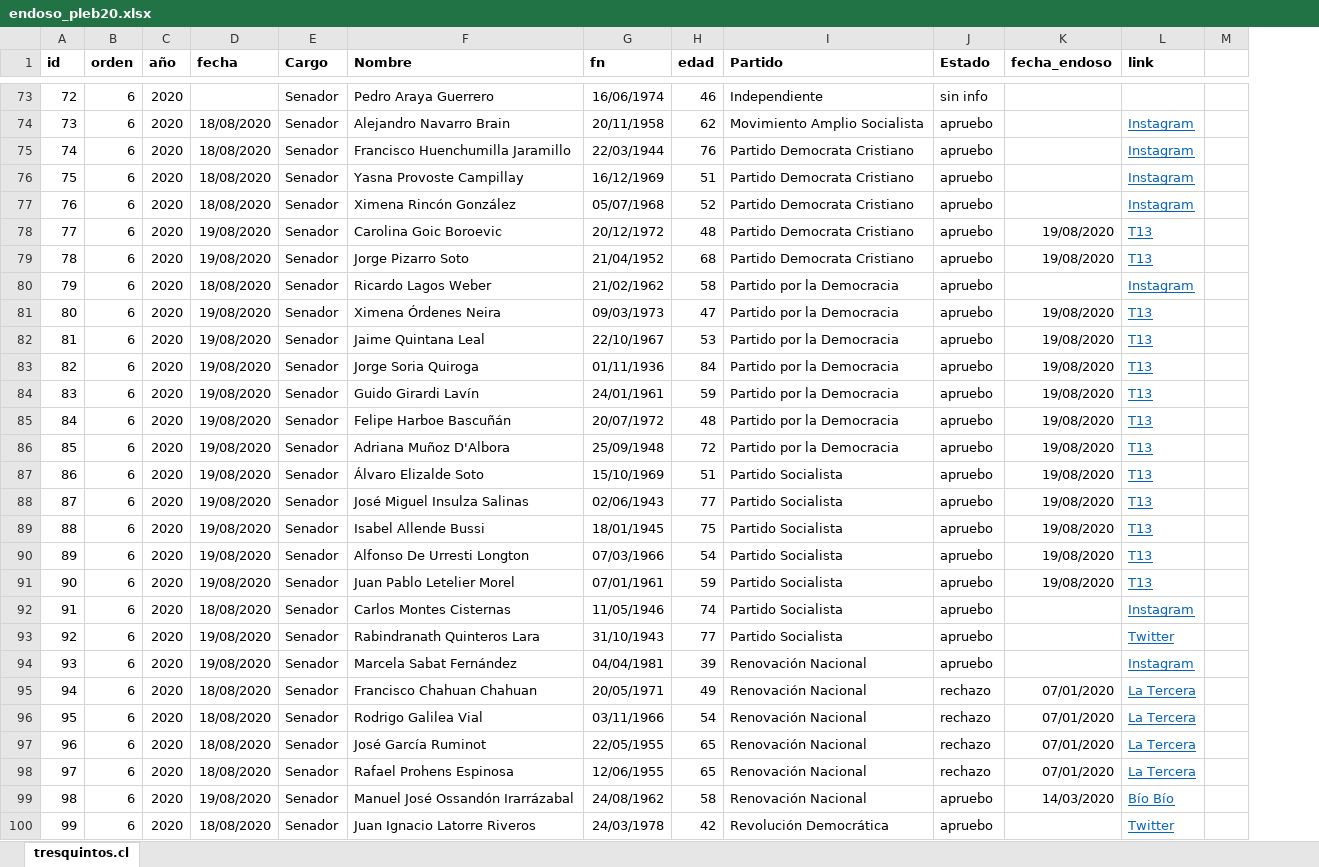
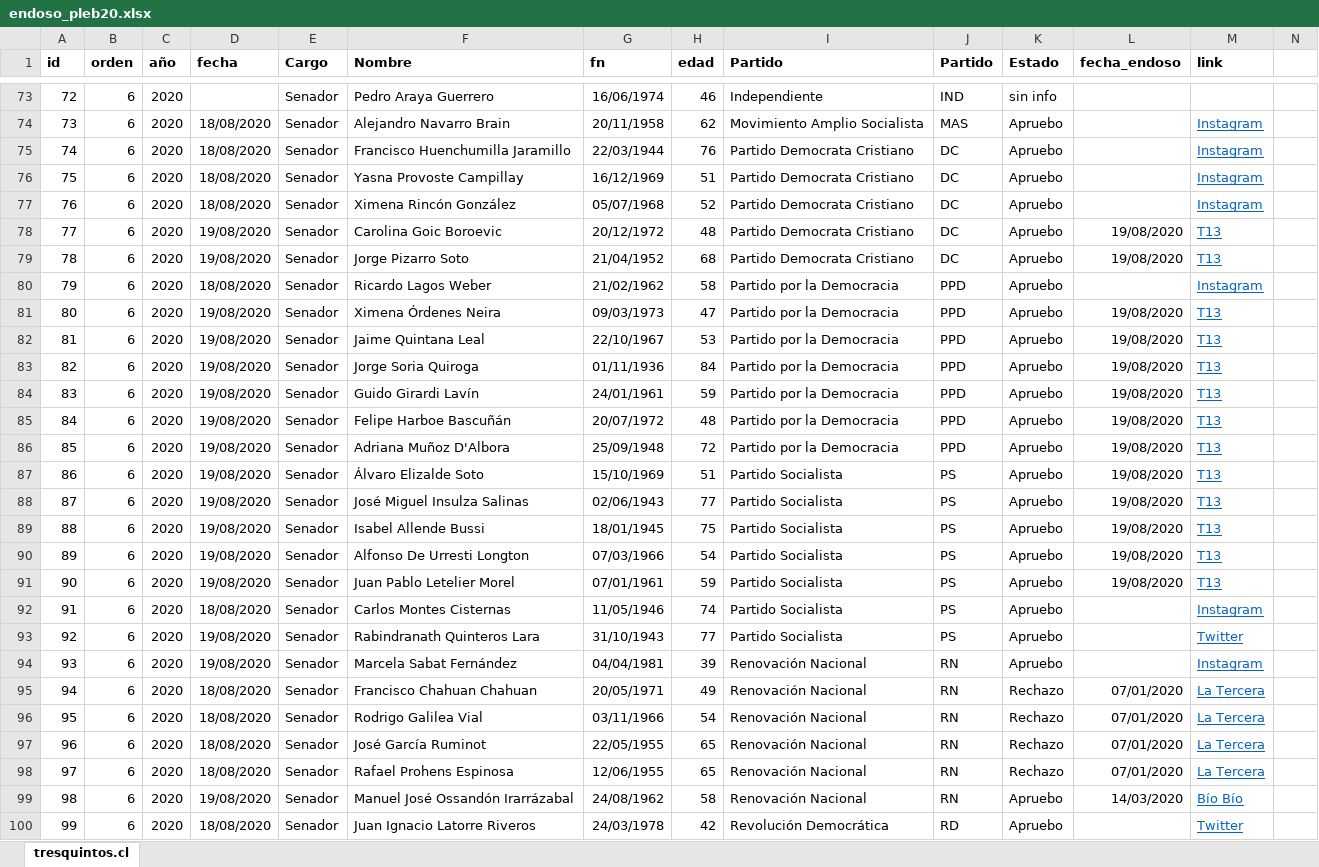
Before and after one commit to tresquintos/endosos, an Excel workbook: endoso_pleb20.xlsx, sheet tresquintos.cl, drawn as a sheet; only a part is shown, gaps mark what is left out; values as stored, in another font and other column widths than the file's, no borders; addresses are those after the commit; the diff covers the shown part only; the diff names each change by its address in the sheet, - before the commit and + after, or states it on an @@ line.

```diff
--- a/endoso_pleb20.xlsx (sheet tresquintos.cl)
+++ b/endoso_pleb20.xlsx (sheet tresquintos.cl)
+column J (Partido), rows 73-100: IND | MAS | DC | DC | DC | DC | DC | PPD | PPD | PPD | PPD | PPD | PPD | PPD | PS | PS | PS | PS | PS | PS | PS | RN | RN | RN | RN | RN | RN | RD
-K74:K94 (Estado): apruebo
+K74:K94 (Estado): Apruebo
-K95:K98 (Estado): rechazo
+K95:K98 (Estado): Rechazo
-K99:K100 (Estado): apruebo
+K99:K100 (Estado): Apruebo
```
Also changed, not shown: 163 edited cells elsewhere in this sheet, 1 other file.
